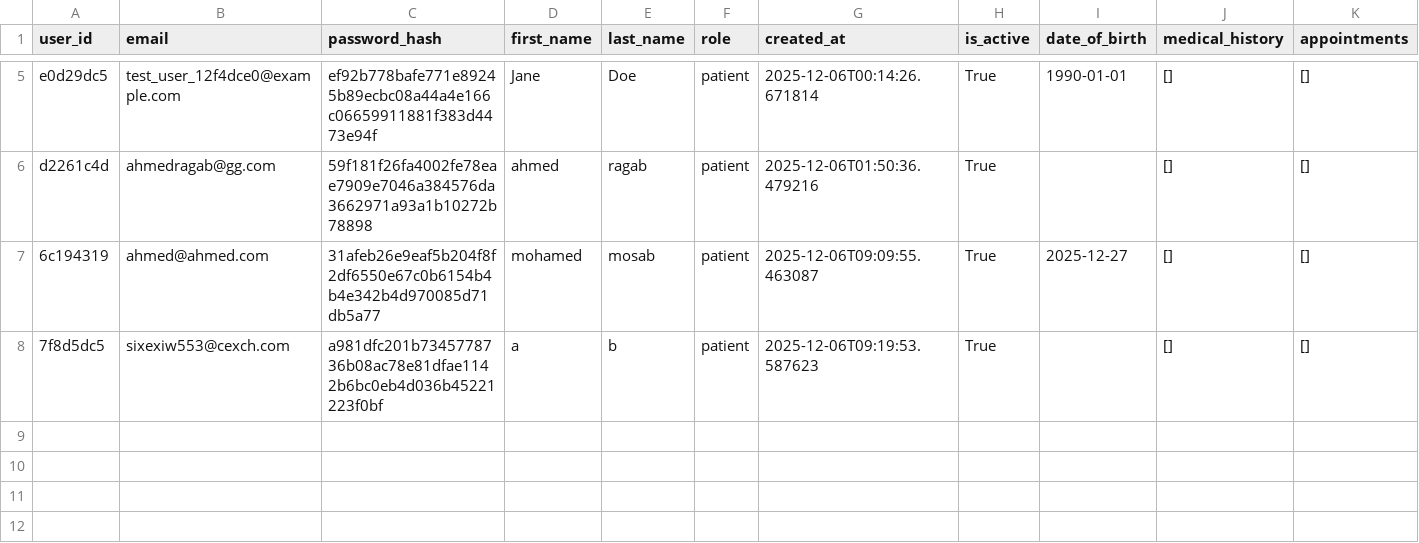
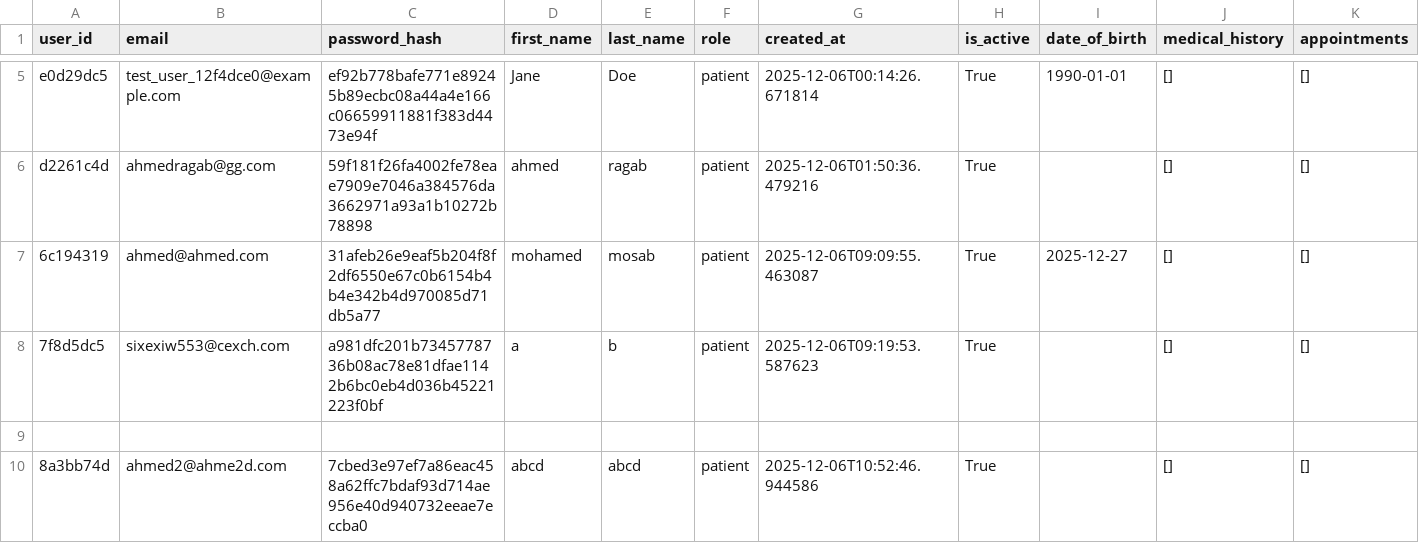
Before and after one commit to Abugabal-117/Clinexa, a CSV file: data/patients.csv, drawn as a sheet; only a part is shown, gaps mark what is left out; the diff names each change by its address in the sheet, - before the commit and + after, or states it on an @@ line.

```diff
--- a/data/patients.csv
+++ b/data/patients.csv
+row 9: (empty)
+row 10: 8a3bb74d | ahmed2@ahme2d.com | 7cbed3e97ef7a86eac458a62ffc7bdaf93d714ae956e40d940732eeae7eccba0 | abcd | abcd | patient | 2025-12-06T10:52:46.944586 | True |  | [] | []
```
Also changed, not shown: data/appointments.csv, data/doctors.csv, 15 other files.
